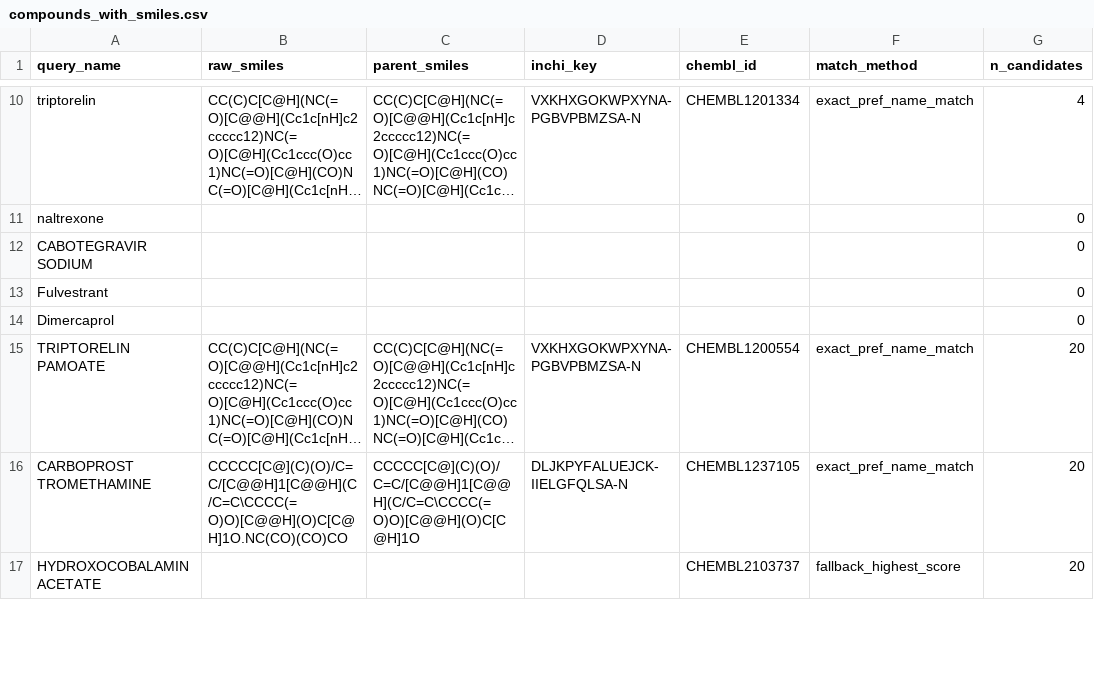
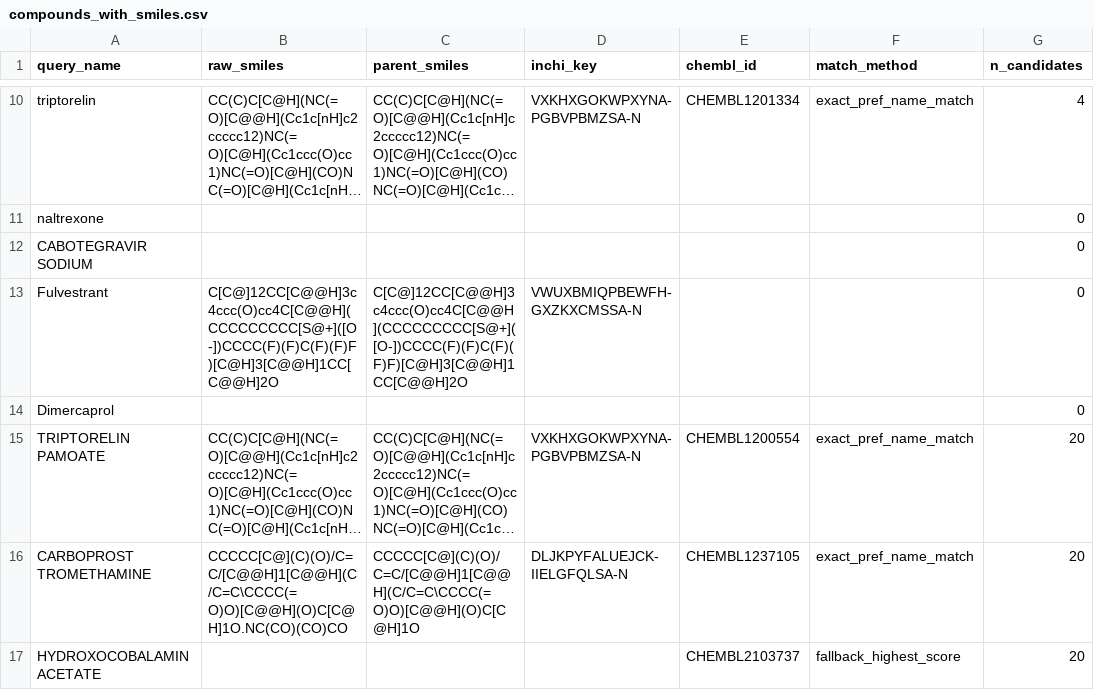
Before and after one commit to JP-Bro/Cardiotox-Fusion-project, a CSV file: data/processed/compounds_with_smiles.csv, drawn as a sheet; only a part is shown, gaps mark what is left out; long unchanged cells end in …; the diff covers the shown part only; the diff names each change by its address in the sheet, - before the commit and + after, or states it on an @@ line.

Commit message:
fix(splits): resolve SMILES for Fulvestrant, Ixabepilone & Ivermectin (517 clean unique parent drugs, 0% leakage)

```diff
--- a/data/processed/compounds_with_smiles.csv
+++ b/data/processed/compounds_with_smiles.csv
-B13 (raw_smiles): (empty)
+B13 (raw_smiles): C[C@]12CC[C@@H]3c4ccc(O)cc4C[C@@H](CCCCCCCCC[S@+]([O-])CCCC(F)(F)C(F)(F)F)[C@H]3[C@@H]1CC[C@@H]2O
-C13 (parent_smiles): (empty)
+C13 (parent_smiles): C[C@]12CC[C@@H]3c4ccc(O)cc4C[C@@H](CCCCCCCCC[S@+]([O-])CCCC(F)(F)C(F)(F)F)[C@H]3[C@@H]1CC[C@@H]2O
-D13 (inchi_key): (empty)
+D13 (inchi_key): VWUXBMIQPBEWFH-GXZKXCMSSA-N
```
Also changed, not shown: 8 edited cells elsewhere in this file, data/splits/drug_split.csv, data/splits/scaffold_split.csv, 2 other files.
